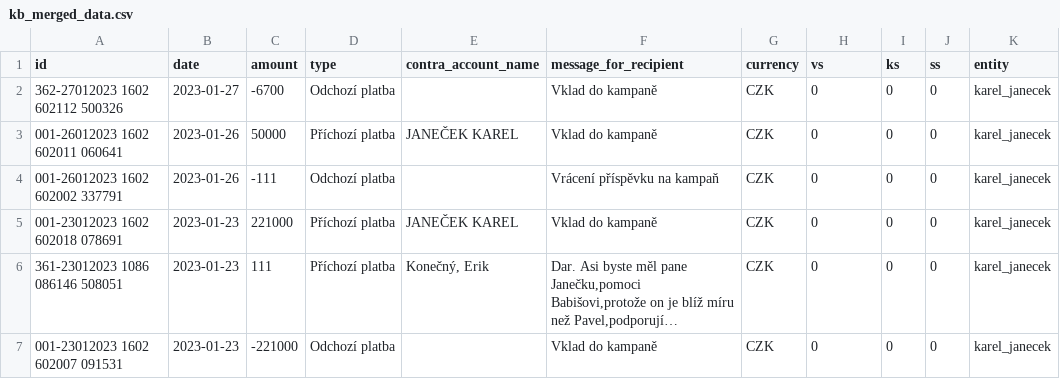
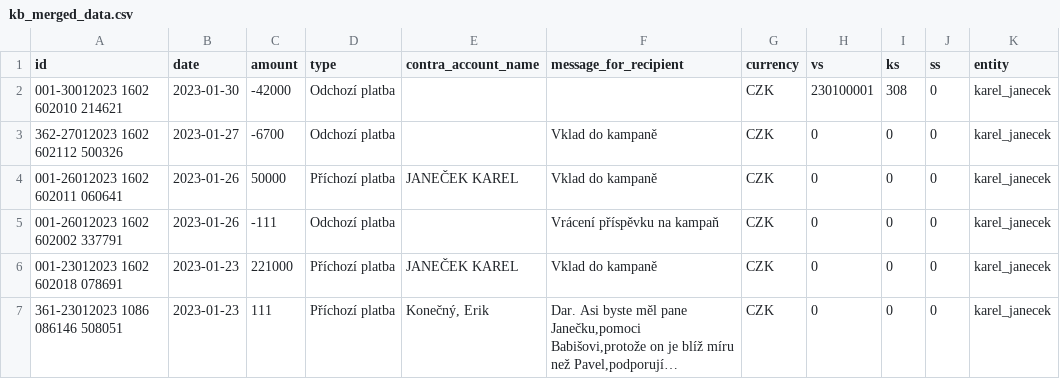
Before and after one commit to opop999/TI_monitoring_transparent_accounts_2023, a CSV file: output/kb/kb_merged_data.csv, drawn as a sheet; only a part is shown; the shorter side is filled out with more unchanged rows; long unchanged cells end in …; the diff covers the shown part only.

```diff
--- a/output/kb/kb_merged_data.csv
+++ b/output/kb/kb_merged_data.csv
@@ -1,2 +1,3 @@
 id,date,amount,type,contra_account_name,message_for_recipient,currency,vs,ks,ss,entity
+001-30012023 1602 602010 214621,2023-01-30,-42000,Odchozí platba,,,CZK,230100001,308,0,karel_janecek
 362-27012023 1602 602112 500326,2023-01-27,-6700,Odchozí platba,,Vklad do kampaně,CZK,0,0,0,karel_janecek
```
Also changed, not shown: 9 added rows, 31 moved rows and 4 edited cells elsewhere in this file, output/csas/individual_accounts/danuse_nerudova.csv, output/fio/fio_merged_data.csv, 19 other files.
